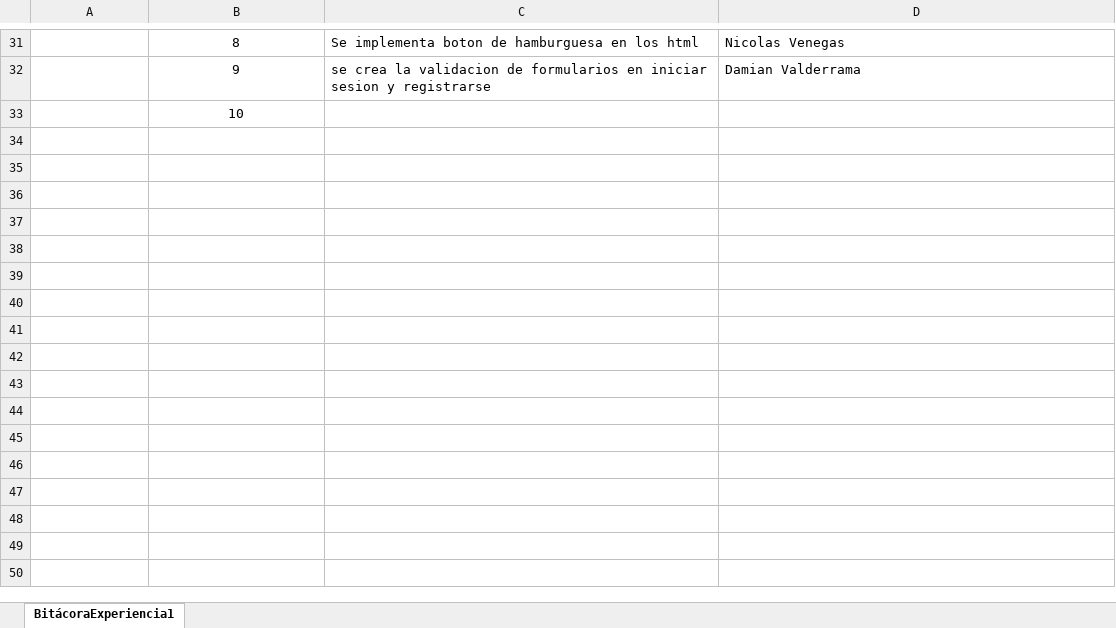
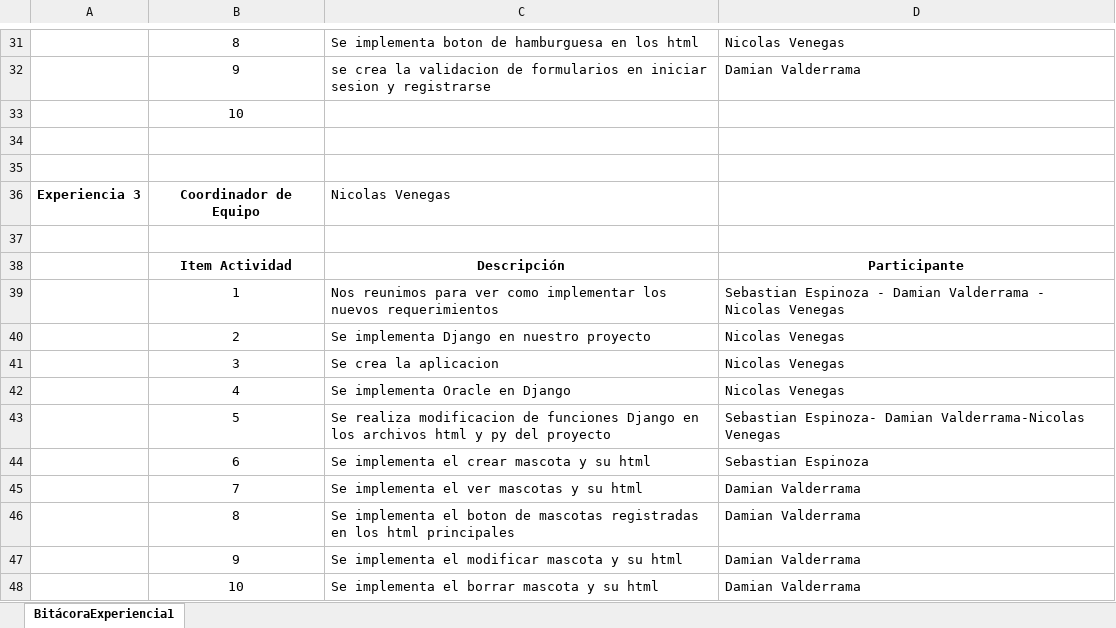
Before and after one commit to olecrvm/Exp3Backend_EspinozaValderramaVenegas_002D, an Excel workbook: Bitacora.xlsx, sheet BitácoraExperiencia1, drawn as a sheet; only a part is shown, gaps mark what is left out; values as stored, in another font and other column widths than the file's, no borders; the diff names each change by its address in the sheet, - before the commit and + after, or states it on an @@ line.

Commit message:
se actualizo bitacora

```diff
--- a/Bitacora.xlsx (sheet BitácoraExperiencia1)
+++ b/Bitacora.xlsx (sheet BitácoraExperiencia1)
+row 34: (empty)
+row 35: (empty)
+row 36: Experiencia 3 | Coordinador de Equipo | Nicolas Venegas
+row 37: (empty)
+row 38:  | Item Actividad | Descripción | Participante
+row 39:  | 1 | Nos reunimos para ver como implementar los nuevos requerimientos | Sebastian Espinoza - Damian Valderrama - Nicolas Venegas
+row 40:  | 2 | Se implementa Django en nuestro proyecto | Nicolas Venegas
+row 41:  | 3 | Se crea la aplicacion | Nicolas Venegas
+row 42:  | 4 | Se implementa Oracle en Django | Nicolas Venegas
+row 43:  | 5 | Se realiza modificacion de funciones Django en los archivos html y py del proyecto | Sebastian Espinoza- Damian Valderrama-Nicolas Venegas
+row 44:  | 6 | Se implementa el crear mascota y su html | Sebastian Espinoza
+row 45:  | 7 | Se implementa el ver mascotas y su html | Damian Valderrama
+row 46:  | 8 | Se implementa el boton de mascotas registradas en los html principales | Damian Valderrama
+row 47:  | 9 | Se implementa el modificar mascota y su html | Damian Valderrama
+row 48:  | 10 | Se implementa el borrar mascota y su html | Damian Valderrama
```
